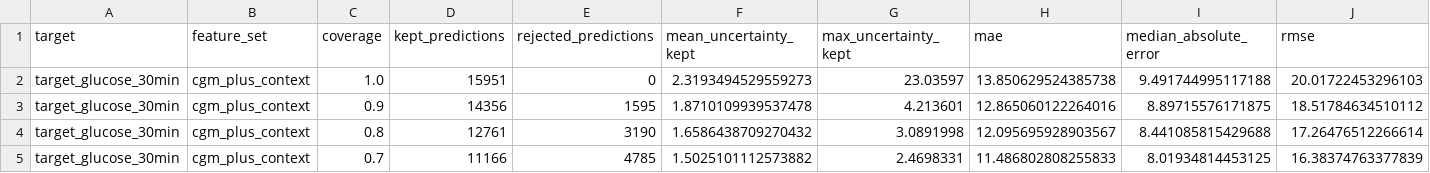
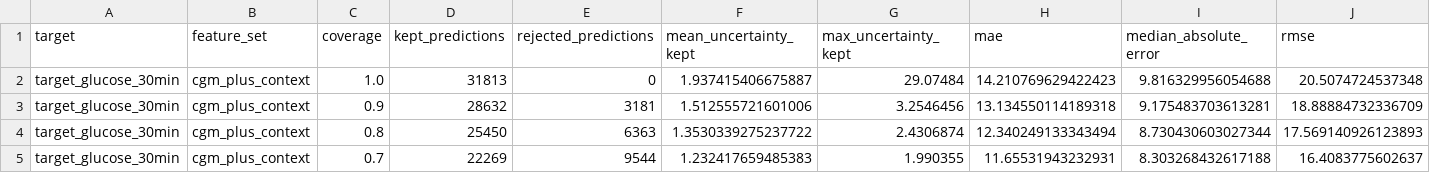
Before and after one commit to krishivs77/glucotrust, a CSV file: reports/context_selective_prediction_results.csv, drawn as a sheet; only a part is shown; the diff covers the shown part only.

```diff
--- a/reports/context_selective_prediction_results.csv
+++ b/reports/context_selective_prediction_results.csv
@@ -1,5 +1,5 @@
 target,feature_set,coverage,kept_predictions,rejected_predictions,mean_uncertainty_kept,max_uncertainty_kept,mae,median_absolute_error,rmse
-target_glucose_30min,cgm_plus_context,1.0,15951,0,2.3193494529559273,23.03597,13.850629524385738,9.491744995117188,20.01722453296103
-target_glucose_30min,cgm_plus_context,0.9,14356,1595,1.8710109939537478,4.213601,12.865060122264016,8.89715576171875,18.51784634510112
-target_glucose_30min,cgm_plus_context,0.8,12761,3190,1.6586438709270432,3.0891998,12.095695928903567,8.441085815429688,17.26476512266614
-target_glucose_30min,cgm_plus_context,0.7,11166,4785,1.5025101112573882,2.4698331,11.486802808255833,8.01934814453125,16.38374763377839
+target_glucose_30min,cgm_plus_context,1.0,31813,0,1.937415406675887,29.07484,14.210769629422423,9.816329956054688,20.5074724537348
+target_glucose_30min,cgm_plus_context,0.9,28632,3181,1.512555721601006,3.2546456,13.134550114189318,9.175483703613281,18.88884732336709
+target_glucose_30min,cgm_plus_context,0.8,25450,6363,1.3530339275237722,2.4306874,12.340249133343494,8.730430603027344,17.569140926123893
+target_glucose_30min,cgm_plus_context,0.7,22269,9544,1.232417659485383,1.990355,11.65531943232931,8.303268432617188,16.4083775602637
```
Also changed, not shown: 83 edited cells elsewhere in this file, reports/cgm_baseline_results.csv, reports/context_baseline_results.csv, 12 other files.
